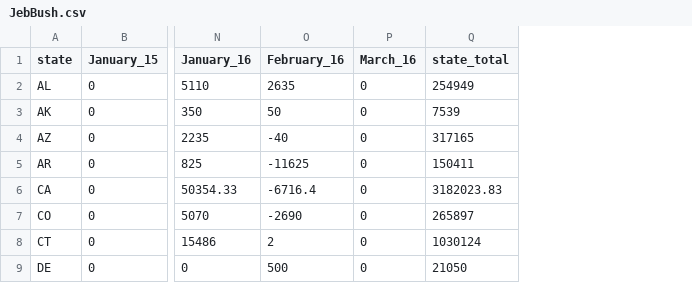
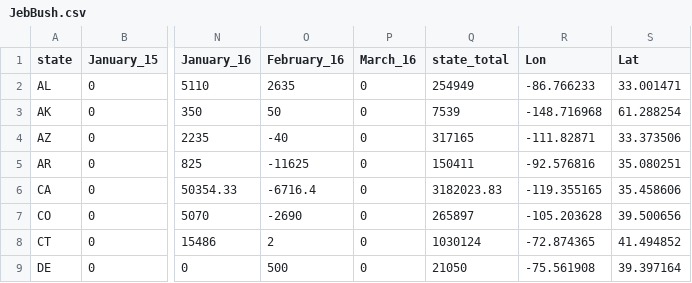
Before and after one commit to geog575-spring2016/campaign-contributions, a CSV file: data/GoodCSVs/JebBush.csv, drawn as a sheet; only a part is shown, gaps mark what is left out; the diff names each change by its address in the sheet, - before the commit and + after, or states it on an @@ line.

```diff
--- a/data/GoodCSVs/JebBush.csv
+++ b/data/GoodCSVs/JebBush.csv
+column R (Lon), rows 2-9: -86.766233 | -148.716968 | -111.82871 | -92.576816 | -119.355165 | -105.203628 | -72.874365 | -75.561908
+column S (Lat), rows 2-9: 33.001471 | 61.288254 | 33.373506 | 35.080251 | 35.458606 | 39.500656 | 41.494852 | 39.397164
```
Also changed, not shown: data/GoodCSVs/CarlyFiorina.csv, data/GoodCSVs/ChrisChristie.csv, 30 other files.
